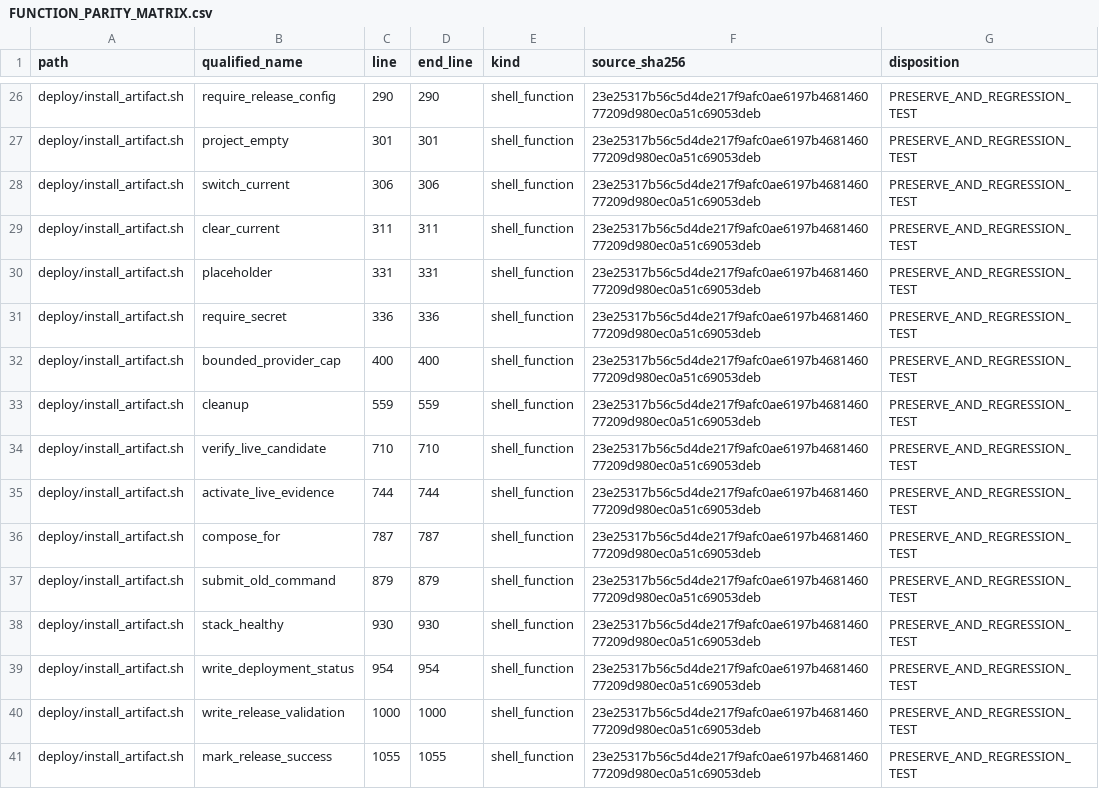
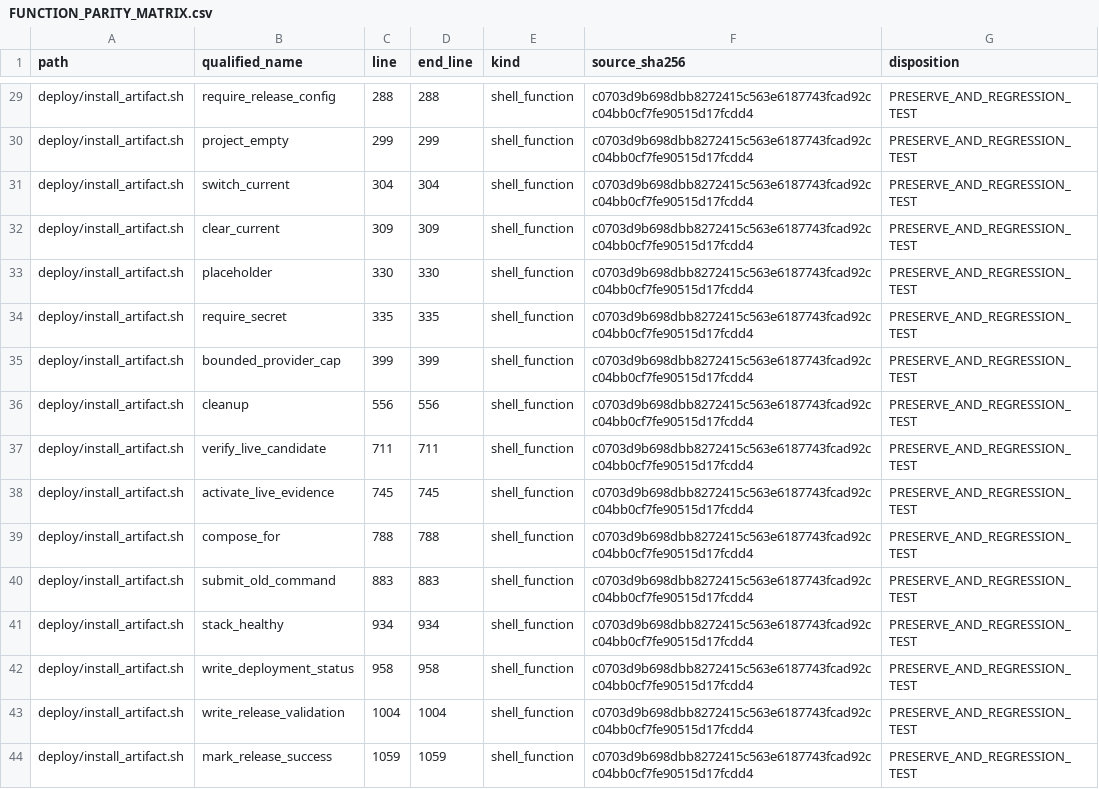
Before and after one commit to asad13-Binana/Bitcoin-Bot-Live-Trading-on-Binance-any-Exchange-TestNet, a CSV file: docs/audit/FUNCTION_PARITY_MATRIX.csv, drawn as a sheet; only a part is shown, gaps mark what is left out; the diff covers the shown part only.

```diff
--- a/docs/audit/FUNCTION_PARITY_MATRIX.csv
+++ b/docs/audit/FUNCTION_PARITY_MATRIX.csv
@@ -26,16 +29,16 @@
-"deploy/install_artifact.sh","require_release_config","290","290","shell_function","23e25317b56c5d4de217f9afc0ae6197b468146077209d980ec0a51c69053deb","PRESERVE_AND_REGRESSION_TEST"
-"deploy/install_artifact.sh","project_empty","301","301","shell_function","23e25317b56c5d4de217f9afc0ae6197b468146077209d980ec0a51c69053deb","PRESERVE_AND_REGRESSION_TEST"
-"deploy/install_artifact.sh","switch_current","306","306","shell_function","23e25317b56c5d4de217f9afc0ae6197b468146077209d980ec0a51c69053deb","PRESERVE_AND_REGRESSION_TEST"
-"deploy/install_artifact.sh","clear_current","311","311","shell_function","23e25317b56c5d4de217f9afc0ae6197b468146077209d980ec0a51c69053deb","PRESERVE_AND_REGRESSION_TEST"
-"deploy/install_artifact.sh","placeholder","331","331","shell_function","23e25317b56c5d4de217f9afc0ae6197b468146077209d980ec0a51c69053deb","PRESERVE_AND_REGRESSION_TEST"
-"deploy/install_artifact.sh","require_secret","336","336","shell_function","23e25317b56c5d4de217f9afc0ae6197b468146077209d980ec0a51c69053deb","PRESERVE_AND_REGRESSION_TEST"
-"deploy/install_artifact.sh","bounded_provider_cap","400","400","shell_function","23e25317b56c5d4de217f9afc0ae6197b468146077209d980ec0a51c69053deb","PRESERVE_AND_REGRESSION_TEST"
-"deploy/install_artifact.sh","cleanup","559","559","shell_function","23e25317b56c5d4de217f9afc0ae6197b468146077209d980ec0a51c69053deb","PRESERVE_AND_REGRESSION_TEST"
-"deploy/install_artifact.sh","verify_live_candidate","710","710","shell_function","23e25317b56c5d4de217f9afc0ae6197b468146077209d980ec0a51c69053deb","PRESERVE_AND_REGRESSION_TEST"
-"deploy/install_artifact.sh","activate_live_evidence","744","744","shell_function","23e25317b56c5d4de217f9afc0ae6197b468146077209d980ec0a51c69053deb","PRESERVE_AND_REGRESSION_TEST"
-"deploy/install_artifact.sh","compose_for","787","787","shell_function","23e25317b56c5d4de217f9afc0ae6197b468146077209d980ec0a51c69053deb","PRESERVE_AND_REGRESSION_TEST"
-"deploy/install_artifact.sh","submit_old_command","879","879","shell_function","23e25317b56c5d4de217f9afc0ae6197b468146077209d980ec0a51c69053deb","PRESERVE_AND_REGRESSION_TEST"
-"deploy/install_artifact.sh","stack_healthy","930","930","shell_function","23e25317b56c5d4de217f9afc0ae6197b468146077209d980ec0a51c69053deb","PRESERVE_AND_REGRESSION_TEST"
-"deploy/install_artifact.sh","write_deployment_status","954","954","shell_function","23e25317b56c5d4de217f9afc0ae6197b468146077209d980ec0a51c69053deb","PRESERVE_AND_REGRESSION_TEST"
-"deploy/install_artifact.sh","write_release_validation","1000","1000","shell_function","23e25317b56c5d4de217f9afc0ae6197b468146077209d980ec0a51c69053deb","PRESERVE_AND_REGRESSION_TEST"
-"deploy/install_artifact.sh","mark_release_success","1055","1055","shell_function","23e25317b56c5d4de217f9afc0ae6197b468146077209d980ec0a51c69053deb","PRESERVE_AND_REGRESSION_TEST"
+"deploy/install_artifact.sh","require_release_config","288","288","shell_function","c0703d9b698dbb8272415c563e6187743fcad92cc04bb0cf7fe90515d17fcdd4","PRESERVE_AND_REGRESSION_TEST"
+"deploy/install_artifact.sh","project_empty","299","299","shell_function","c0703d9b698dbb8272415c563e6187743fcad92cc04bb0cf7fe90515d17fcdd4","PRESERVE_AND_REGRESSION_TEST"
+"deploy/install_artifact.sh","switch_current","304","304","shell_function","c0703d9b698dbb8272415c563e6187743fcad92cc04bb0cf7fe90515d17fcdd4","PRESERVE_AND_REGRESSION_TEST"
+"deploy/install_artifact.sh","clear_current","309","309","shell_function","c0703d9b698dbb8272415c563e6187743fcad92cc04bb0cf7fe90515d17fcdd4","PRESERVE_AND_REGRESSION_TEST"
+"deploy/install_artifact.sh","placeholder","330","330","shell_function","c0703d9b698dbb8272415c563e6187743fcad92cc04bb0cf7fe90515d17fcdd4","PRESERVE_AND_REGRESSION_TEST"
+"deploy/install_artifact.sh","require_secret","335","335","shell_function","c0703d9b698dbb8272415c563e6187743fcad92cc04bb0cf7fe90515d17fcdd4","PRESERVE_AND_REGRESSION_TEST"
+"deploy/install_artifact.sh","bounded_provider_cap","399","399","shell_function","c0703d9b698dbb8272415c563e6187743fcad92cc04bb0cf7fe90515d17fcdd4","PRESERVE_AND_REGRESSION_TEST"
+"deploy/install_artifact.sh","cleanup","556","556","shell_function","c0703d9b698dbb8272415c563e6187743fcad92cc04bb0cf7fe90515d17fcdd4","PRESERVE_AND_REGRESSION_TEST"
+"deploy/install_artifact.sh","verify_live_candidate","711","711","shell_function","c0703d9b698dbb8272415c563e6187743fcad92cc04bb0cf7fe90515d17fcdd4","PRESERVE_AND_REGRESSION_TEST"
+"deploy/install_artifact.sh","activate_live_evidence","745","745","shell_function","c0703d9b698dbb8272415c563e6187743fcad92cc04bb0cf7fe90515d17fcdd4","PRESERVE_AND_REGRESSION_TEST"
+"deploy/install_artifact.sh","compose_for","788","788","shell_function","c0703d9b698dbb8272415c563e6187743fcad92cc04bb0cf7fe90515d17fcdd4","PRESERVE_AND_REGRESSION_TEST"
+"deploy/install_artifact.sh","submit_old_command","883","883","shell_function","c0703d9b698dbb8272415c563e6187743fcad92cc04bb0cf7fe90515d17fcdd4","PRESERVE_AND_REGRESSION_TEST"
+"deploy/install_artifact.sh","stack_healthy","934","934","shell_function","c0703d9b698dbb8272415c563e6187743fcad92cc04bb0cf7fe90515d17fcdd4","PRESERVE_AND_REGRESSION_TEST"
+"deploy/install_artifact.sh","write_deployment_status","958","958","shell_function","c0703d9b698dbb8272415c563e6187743fcad92cc04bb0cf7fe90515d17fcdd4","PRESERVE_AND_REGRESSION_TEST"
+"deploy/install_artifact.sh","write_release_validation","1004","1004","shell_function","c0703d9b698dbb8272415c563e6187743fcad92cc04bb0cf7fe90515d17fcdd4","PRESERVE_AND_REGRESSION_TEST"
+"deploy/install_artifact.sh","mark_release_success","1059","1059","shell_function","c0703d9b698dbb8272415c563e6187743fcad92cc04bb0cf7fe90515d17fcdd4","PRESERVE_AND_REGRESSION_TEST"
```
Also changed, not shown: 8 added rows and 91 edited cells elsewhere in this file, docs/audit/FILE_REVIEW_LEDGER.csv, 32 other files.
